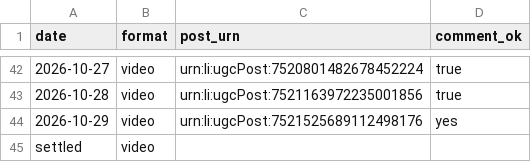
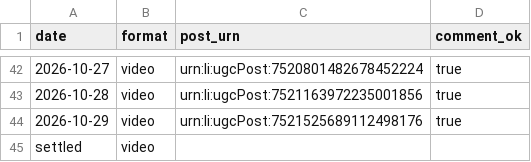
Before and after one commit to newrealmbrewing/nrbc-compliance-brief-site, a CSV file: data/linkedin-post-log.csv, drawn as a sheet; only a part is shown, gaps mark what is left out.

Commit message:
LinkedIn post log — 2026-10-29 (normalize comment_ok)

```diff
--- a/data/linkedin-post-log.csv
+++ b/data/linkedin-post-log.csv
@@ -43,3 +43,3 @@ date,format,post_urn,comment_ok
 2026-10-28,video,urn:li:ugcPost:7521163972235001856,true
-2026-10-29,video,urn:li:ugcPost:7521525689112498176,yes
+2026-10-29,video,urn:li:ugcPost:7521525689112498176,true
 settled,video,,
```
